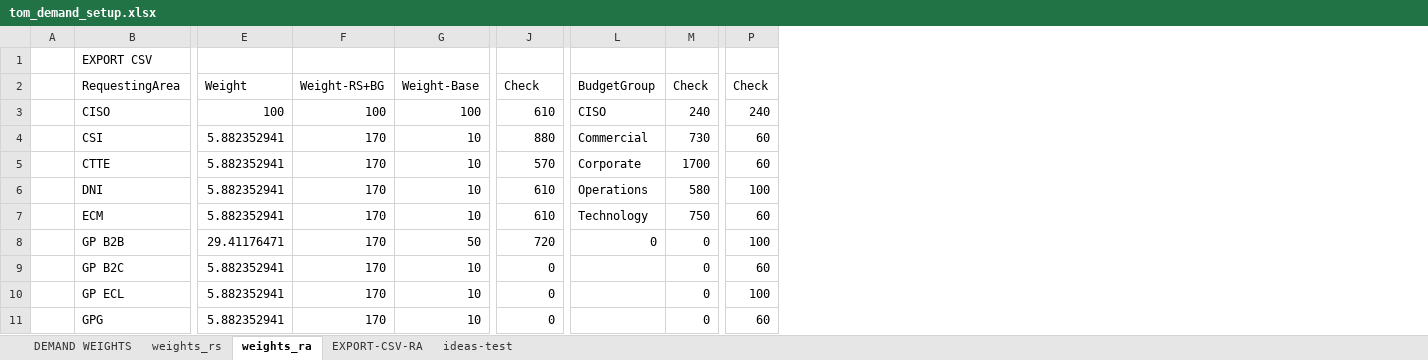
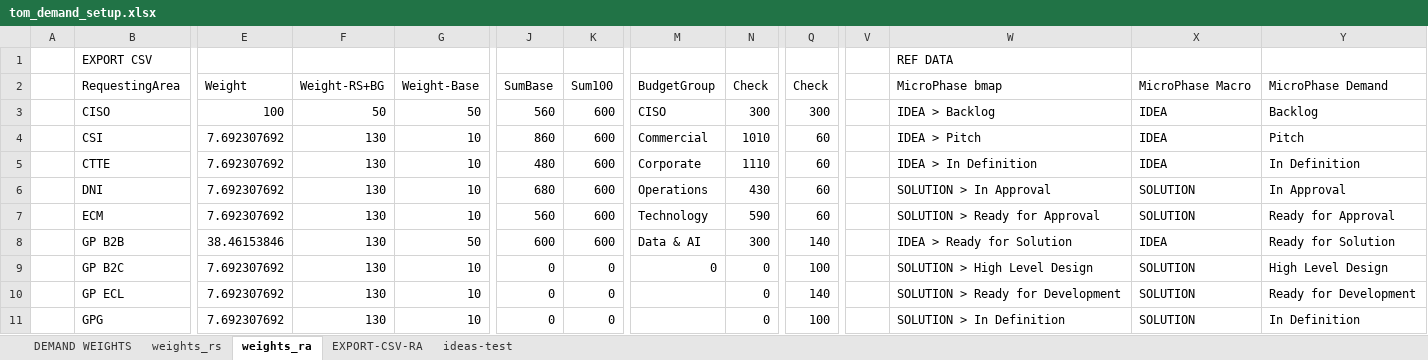
Before and after one commit to saraivrp/tom_demand, an Excel workbook: data/input/tom_demand_setup.xlsx, sheet weights_ra, drawn as a sheet; only a part is shown, gaps mark what is left out; values as stored, in another font and other column widths than the file's, no cell formats; conditional formats not drawn; addresses are those after the commit; the diff covers the shown part only; the diff names each change by its address in the sheet, - before the commit and + after, or states it on an @@ line.

```diff
--- a/data/input/tom_demand_setup.xlsx (sheet weights_ra)
+++ b/data/input/tom_demand_setup.xlsx (sheet weights_ra)
+column K, rows 2-11: Sum100 | 600 | 600 | 600 | 600 | 600 | 600 | 0 | 0 | 0
+column V, empty
+column W, rows 1-11: REF DATA | MicroPhase bmap | IDEA > Backlog | IDEA > Pitch | IDEA > In Definition | SOLUTION > In Approval | SOLUTION > Ready for Approval | IDEA > Ready for Solution | SOLUTION > High Level Design | SOLUTION > Ready for Development | SOLUTION > In Definition
+column X, rows 2-11: MicroPhase Macro | IDEA | IDEA | IDEA | SOLUTION | SOLUTION | IDEA | SOLUTION | SOLUTION | SOLUTION
+column Y, rows 2-11: MicroPhase Demand | Backlog | Pitch | In Definition | In Approval | Ready for Approval | Ready for Solution | High Level Design | Ready for Development | In Definition
-J2: Check
+J2: SumBase
-F3: 100
+F3: 50
-G3: 100
+G3: 50
-J3: 610
+J3: 560
-N3: 240
+N3: 300
-Q3: 240
+Q3: 300
-E4:E7: 5.882352941
+E4:E7: 7.692307692
-F4:F11: 170
+F4:F11: 130
-J4: 880
+J4: 860
-N4: 730
+N4: 1010
-J5: 570
+J5: 480
-N5: 1700
+N5: 1110
-J6: 610
+J6: 680
-N6: 580
+N6: 430
-Q6: 100
+Q6: 60
-J7: 610
+J7: 560
-N7: 750
+N7: 590
-E8: 29.41176471
+E8: 38.46153846
-J8: 720
+J8: 600
-M8: 0
+M8: Data & AI
-N8: 0
+N8: 300
-Q8: 100
+Q8: 140
-E9:E11: 5.882352941
+E9:E11: 7.692307692
-M9: (empty)
+M9: 0
-Q9: 60
+Q9: 100
-Q10: 100
+Q10: 140
-Q11: 60
+Q11: 100
```
Also changed, not shown: other rows of this sheet, cell formats, formulas that keep their value, 3 other files.
